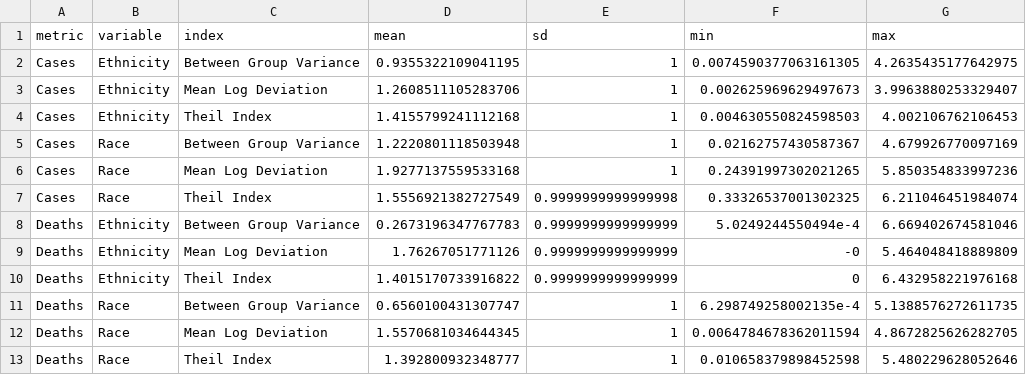
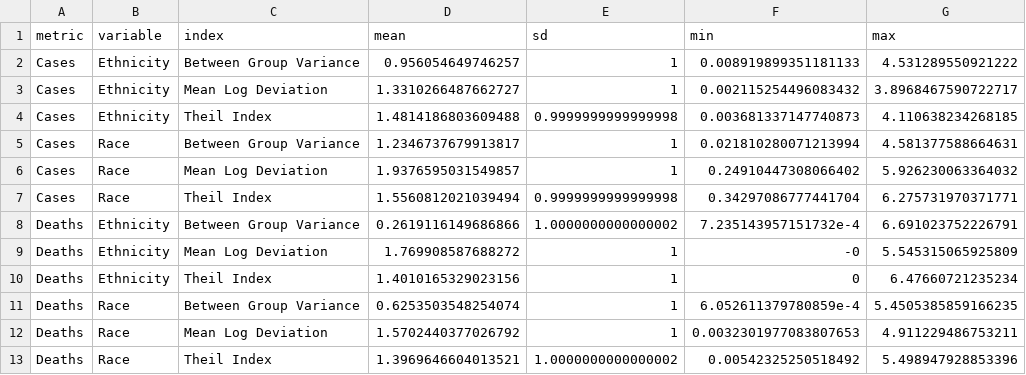
Before and after one commit to benjamin-chan/Covid19-Racial-Disparities, a CSV file: Data/disparity_indices_summaries.csv, drawn as a sheet.

```diff
--- a/Data/disparity_indices_summaries.csv
+++ b/Data/disparity_indices_summaries.csv
@@ -1,13 +1,13 @@
 metric,variable,index,mean,sd,min,max
-Cases,Ethnicity,Between Group Variance,0.9355322109041195,1,0.0074590377063161305,4.2635435177642975
-Cases,Ethnicity,Mean Log Deviation,1.2608511105283706,1,0.002625969629497673,3.9963880253329407
-Cases,Ethnicity,Theil Index,1.4155799241112168,1,0.004630550824598503,4.002106762106453
-Cases,Race,Between Group Variance,1.2220801118503948,1,0.02162757430587367,4.679926770097169
-Cases,Race,Mean Log Deviation,1.9277137559533168,1,0.24391997302021265,5.850354833997236
-Cases,Race,Theil Index,1.5556921382727549,0.9999999999999998,0.33326537001302325,6.211046451984074
-Deaths,Ethnicity,Between Group Variance,0.2673196347767783,0.9999999999999999,5.0249244550494e-4,6.669402674581046
-Deaths,Ethnicity,Mean Log Deviation,1.76267051771126,0.9999999999999999,-0,5.464048418889809
-Deaths,Ethnicity,Theil Index,1.4015170733916822,0.9999999999999999,0,6.432958221976168
-Deaths,Race,Between Group Variance,0.6560100431307747,1,6.298749258002135e-4,5.1388576272611735
-Deaths,Race,Mean Log Deviation,1.5570681034644345,1,0.0064784678362011594,4.8672825626282705
-Deaths,Race,Theil Index,1.392800932348777,1,0.010658379898452598,5.480229628052646
+Cases,Ethnicity,Between Group Variance,0.956054649746257,1,0.008919899351181133,4.531289550921222
+Cases,Ethnicity,Mean Log Deviation,1.3310266487662727,1,0.002115254496083432,3.8968467590722717
+Cases,Ethnicity,Theil Index,1.4814186803609488,0.9999999999999998,0.003681337147740873,4.110638234268185
+Cases,Race,Between Group Variance,1.2346737679913817,1,0.021810280071213994,4.581377588664631
+Cases,Race,Mean Log Deviation,1.9376595031549857,1,0.24910447308066402,5.926230063364032
+Cases,Race,Theil Index,1.5560812021039494,0.9999999999999998,0.34297086777441704,6.275731970371771
+Deaths,Ethnicity,Between Group Variance,0.2619116149686866,1.0000000000000002,7.235143957151732e-4,6.691023752226791
+Deaths,Ethnicity,Mean Log Deviation,1.769908587688272,1,-0,5.545315065925809
+Deaths,Ethnicity,Theil Index,1.4010165329023156,1,0,6.47660721235234
+Deaths,Race,Between Group Variance,0.6253503548254074,1,6.052611379780859e-4,5.4505385859166235
+Deaths,Race,Mean Log Deviation,1.5702440377026792,1,0.0032301977083807653,4.911229486753211
+Deaths,Race,Theil Index,1.3969646604013521,1.0000000000000002,0.00542325250518492,5.498947928853396
```
Also changed, not shown: Data/disparity_data.csv, Data/disparity_indices.csv, 5 other files.
